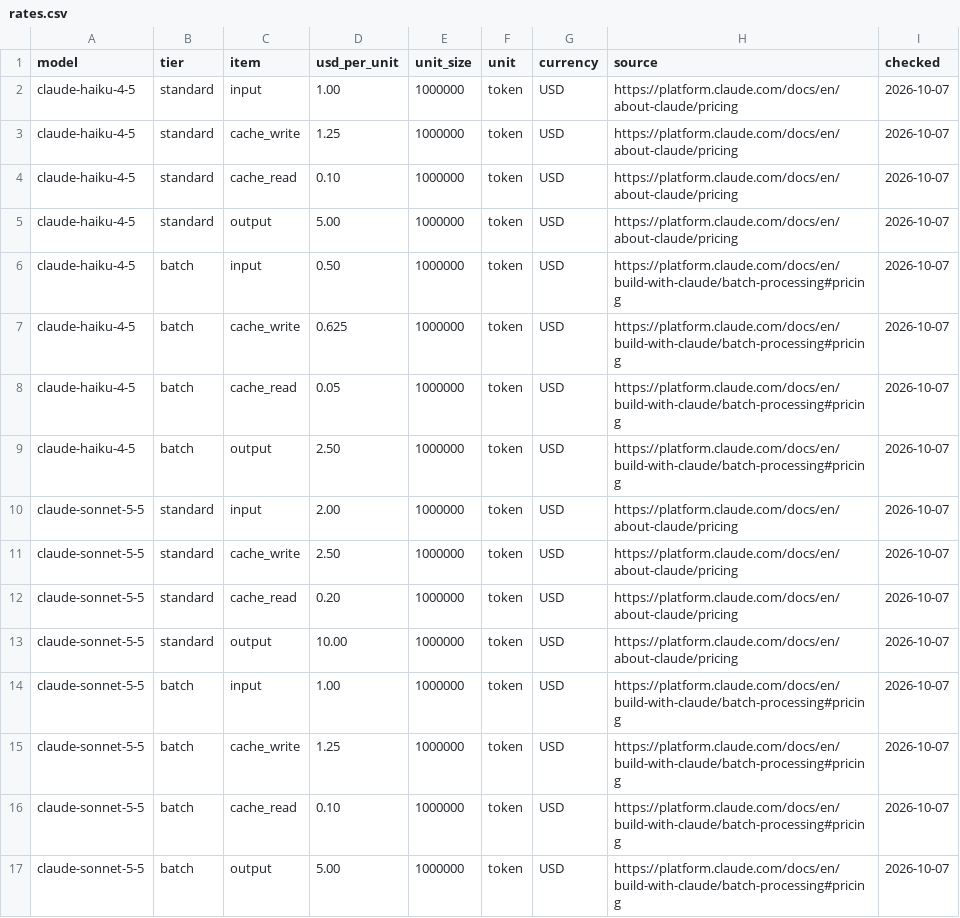
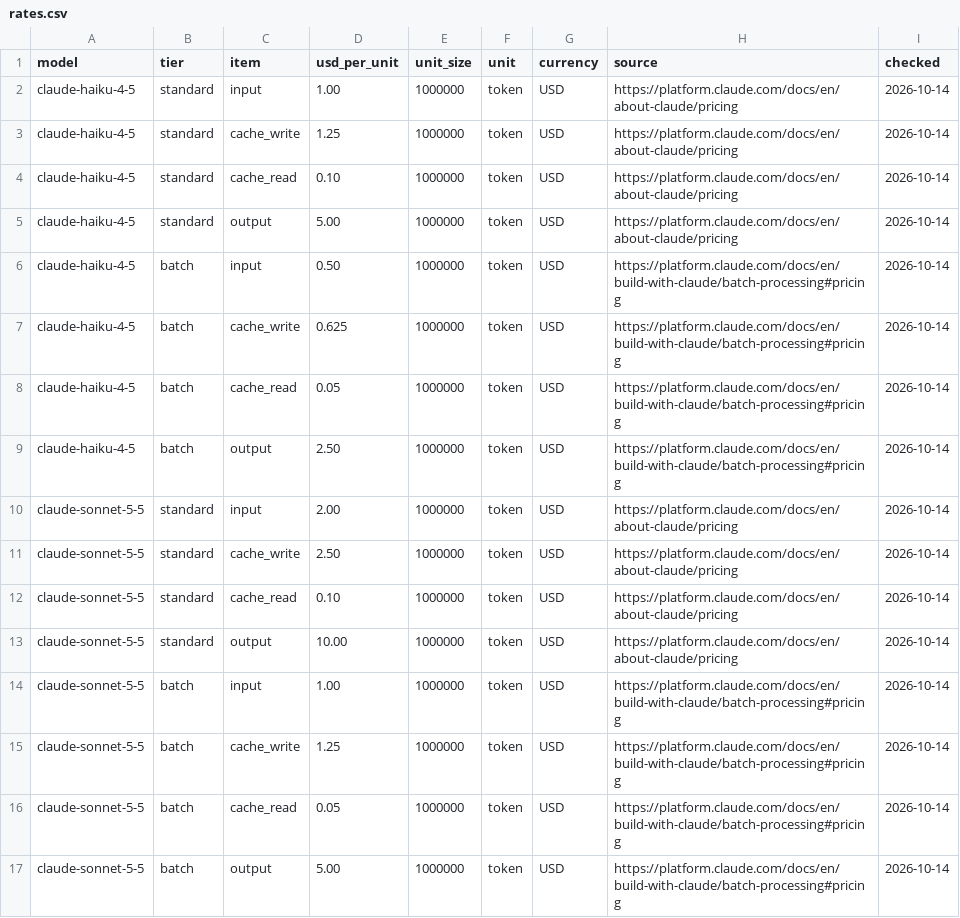
Before and after one commit to gracielaaaaa/spotify-review-insights, a CSV file: cost/rates.csv, drawn as a sheet.

```diff
--- a/cost/rates.csv
+++ b/cost/rates.csv
@@ -1,17 +1,17 @@
 model,tier,item,usd_per_unit,unit_size,unit,currency,source,checked
-claude-haiku-4-5,standard,input,1.00,1000000,token,USD,https://platform.claude.com/docs/en/about-claude/pricing,2026-10-07
-claude-haiku-4-5,standard,cache_write,1.25,1000000,token,USD,https://platform.claude.com/docs/en/about-claude/pricing,2026-10-07
-claude-haiku-4-5,standard,cache_read,0.10,1000000,token,USD,https://platform.claude.com/docs/en/about-claude/pricing,2026-10-07
-claude-haiku-4-5,standard,output,5.00,1000000,token,USD,https://platform.claude.com/docs/en/about-claude/pricing,2026-10-07
-claude-haiku-4-5,batch,input,0.50,1000000,token,USD,https://platform.claude.com/docs/en/build-with-claude/batch-processing#pricing,2026-10-07
-claude-haiku-4-5,batch,cache_write,0.625,1000000,token,USD,https://platform.claude.com/docs/en/build-with-claude/batch-processing#pricing,2026-10-07
-claude-haiku-4-5,batch,cache_read,0.05,1000000,token,USD,https://platform.claude.com/docs/en/build-with-claude/batch-processing#pricing,2026-10-07
-claude-haiku-4-5,batch,output,2.50,1000000,token,USD,https://platform.claude.com/docs/en/build-with-claude/batch-processing#pricing,2026-10-07
-claude-sonnet-5-5,standard,input,2.00,1000000,token,USD,https://platform.claude.com/docs/en/about-claude/pricing,2026-10-07
-claude-sonnet-5-5,standard,cache_write,2.50,1000000,token,USD,https://platform.claude.com/docs/en/about-claude/pricing,2026-10-07
-claude-sonnet-5-5,standard,cache_read,0.20,1000000,token,USD,https://platform.claude.com/docs/en/about-claude/pricing,2026-10-07
-claude-sonnet-5-5,standard,output,10.00,1000000,token,USD,https://platform.claude.com/docs/en/about-claude/pricing,2026-10-07
-claude-sonnet-5-5,batch,input,1.00,1000000,token,USD,https://platform.claude.com/docs/en/build-with-claude/batch-processing#pricing,2026-10-07
-claude-sonnet-5-5,batch,cache_write,1.25,1000000,token,USD,https://platform.claude.com/docs/en/build-with-claude/batch-processing#pricing,2026-10-07
-claude-sonnet-5-5,batch,cache_read,0.10,1000000,token,USD,https://platform.claude.com/docs/en/build-with-claude/batch-processing#pricing,2026-10-07
-claude-sonnet-5-5,batch,output,5.00,1000000,token,USD,https://platform.claude.com/docs/en/build-with-claude/batch-processing#pricing,2026-10-07
+claude-haiku-4-5,standard,input,1.00,1000000,token,USD,https://platform.claude.com/docs/en/about-claude/pricing,2026-10-14
+claude-haiku-4-5,standard,cache_write,1.25,1000000,token,USD,https://platform.claude.com/docs/en/about-claude/pricing,2026-10-14
+claude-haiku-4-5,standard,cache_read,0.10,1000000,token,USD,https://platform.claude.com/docs/en/about-claude/pricing,2026-10-14
+claude-haiku-4-5,standard,output,5.00,1000000,token,USD,https://platform.claude.com/docs/en/about-claude/pricing,2026-10-14
+claude-haiku-4-5,batch,input,0.50,1000000,token,USD,https://platform.claude.com/docs/en/build-with-claude/batch-processing#pricing,2026-10-14
+claude-haiku-4-5,batch,cache_write,0.625,1000000,token,USD,https://platform.claude.com/docs/en/build-with-claude/batch-processing#pricing,2026-10-14
+claude-haiku-4-5,batch,cache_read,0.05,1000000,token,USD,https://platform.claude.com/docs/en/build-with-claude/batch-processing#pricing,2026-10-14
+claude-haiku-4-5,batch,output,2.50,1000000,token,USD,https://platform.claude.com/docs/en/build-with-claude/batch-processing#pricing,2026-10-14
+claude-sonnet-5-5,standard,input,2.00,1000000,token,USD,https://platform.claude.com/docs/en/about-claude/pricing,2026-10-14
+claude-sonnet-5-5,standard,cache_write,2.50,1000000,token,USD,https://platform.claude.com/docs/en/about-claude/pricing,2026-10-14
+claude-sonnet-5-5,standard,cache_read,0.10,1000000,token,USD,https://platform.claude.com/docs/en/about-claude/pricing,2026-10-14
+claude-sonnet-5-5,standard,output,10.00,1000000,token,USD,https://platform.claude.com/docs/en/about-claude/pricing,2026-10-14
+claude-sonnet-5-5,batch,input,1.00,1000000,token,USD,https://platform.claude.com/docs/en/build-with-claude/batch-processing#pricing,2026-10-14
+claude-sonnet-5-5,batch,cache_write,1.25,1000000,token,USD,https://platform.claude.com/docs/en/build-with-claude/batch-processing#pricing,2026-10-14
+claude-sonnet-5-5,batch,cache_read,0.05,1000000,token,USD,https://platform.claude.com/docs/en/build-with-claude/batch-processing#pricing,2026-10-14
+claude-sonnet-5-5,batch,output,5.00,1000000,token,USD,https://platform.claude.com/docs/en/build-with-claude/batch-processing#pricing,2026-10-14
```
Also changed, not shown: cost/usage.csv, 8 other files.
